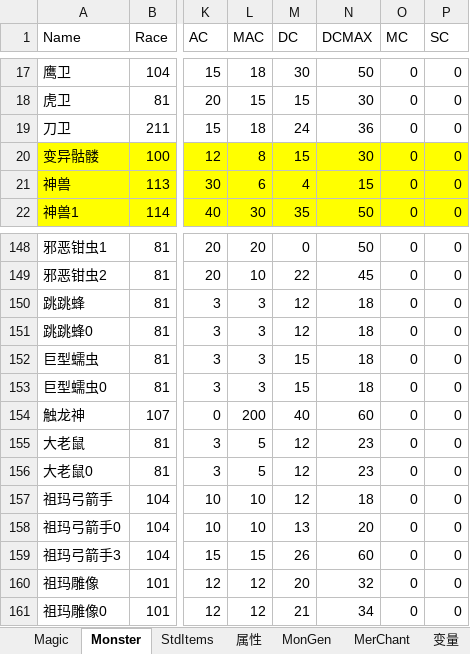
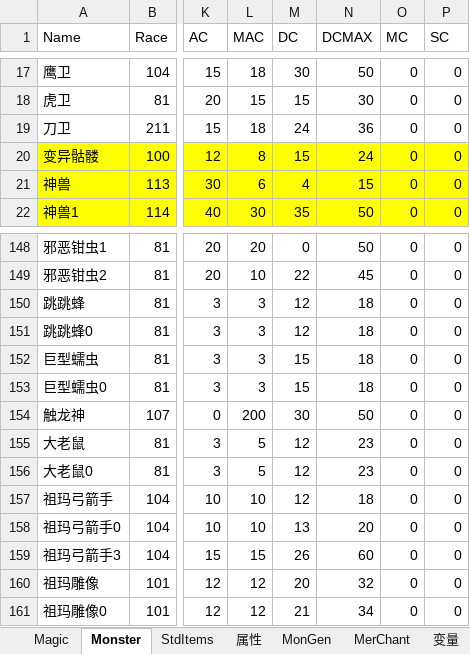
Before and after one commit to smartwalle/mirserver180v2, an Excel workbook: Mud2/DB/HeroDB.xlsx, sheet Monster, drawn as a sheet; only a part is shown, gaps mark what is left out; values as stored, in another font and other column widths than the file's, no borders; the diff names each change by its address in the sheet, - before the commit and + after, or states it on an @@ line.

```diff
--- a/Mud2/DB/HeroDB.xlsx (sheet Monster)
+++ b/Mud2/DB/HeroDB.xlsx (sheet Monster)
-N20 (DCMAX): 30
+N20 (DCMAX): 24
-M154 (DC): 40
+M154 (DC): 30
-N154 (DCMAX): 60
+N154 (DCMAX): 50
```
Also changed, not shown: sheet MonGen, sheet StdItems, 9 other files.
